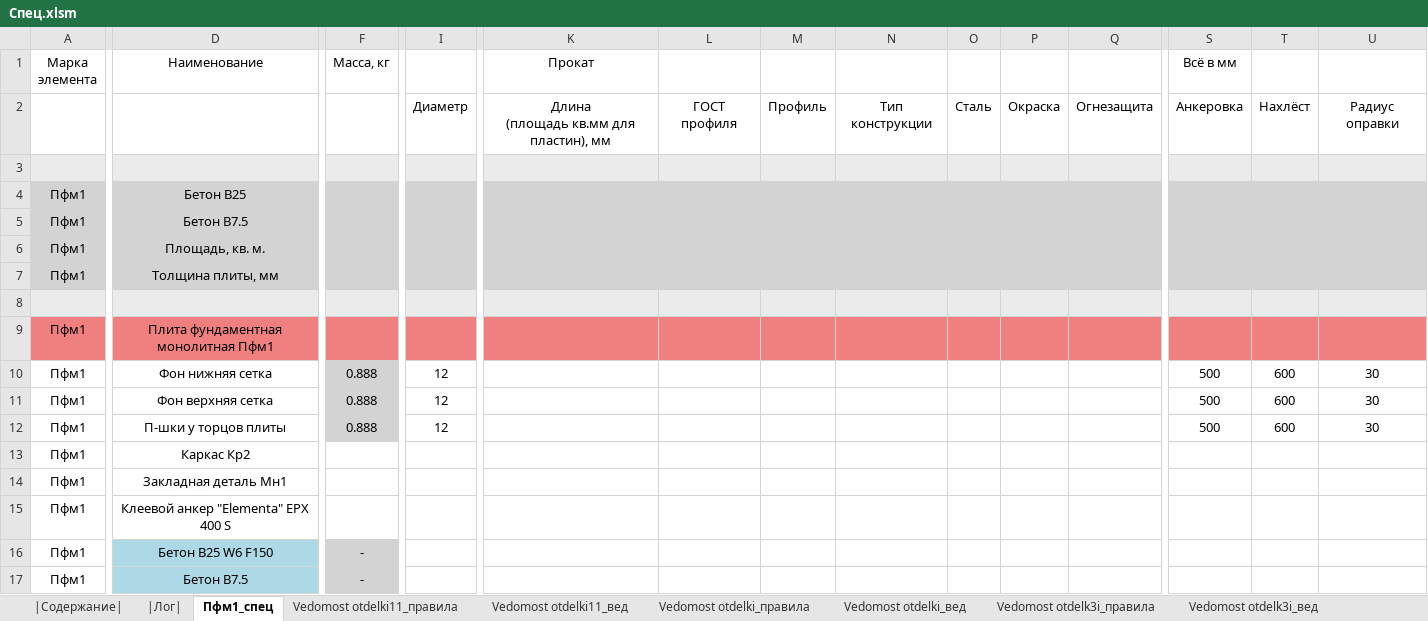
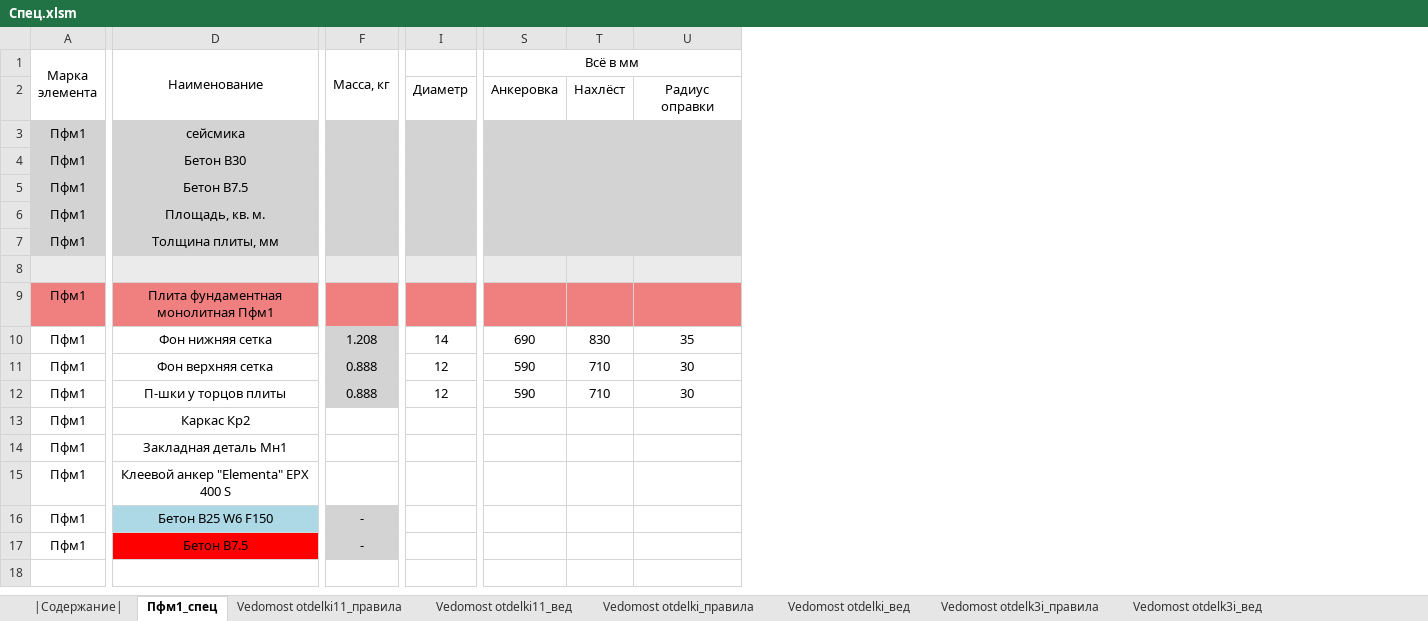
Before and after one commit to kuvbur/material-specification, an Excel workbook: Спец.xlsm, sheet Пфм1_спец, drawn as a sheet; only a part is shown, gaps mark what is left out; values as stored, in another font and other column widths than the file's, no borders; conditional formats not drawn; removed rows and columns are numbered as before the commit, all else as after; rows hold the shown columns only; ↵ is a line break in a cell; the diff covers the shown part only; the diff names each change by its address in the sheet, - before the commit and + after, or states it on an @@ line.

```diff
--- a/Спец.xlsm (sheet Пфм1_спец)
+++ b/Спец.xlsm (sheet Пфм1_спец)
@@ sheet tab hidden: |Лог| @@
@@ column K (Прокат) hidden, row 2: Длина ↵ (площадь кв.мм для пластин), мм @@
@@ column L hidden, row 2: ГОСТ профиля @@
@@ column M hidden, row 2: Профиль @@
@@ column N hidden, row 2: Тип конструкции @@
@@ column O hidden, row 2: Сталь @@
@@ column P hidden, row 2: Окраска @@
@@ column Q hidden, row 2: Огнезащита @@
+A1:A2 merged
+D1:D2 merged
+F1:F2 merged
+S1:U1 merged
-row 3: (empty)
+row 3: Пфм1 | сейсмика
-D4 (Наименование): Бетон В25
+D4 (Наименование): Бетон В30
-F10 (Масса, кг): 0.888
+F10 (Масса, кг): 1.208
-I10: 12
+I10: 14
-S10 (Всё в мм): 500
+S10 (Всё в мм): 690
-T10: 600
+T10: 830
-U10: 30
+U10: 35
-S11:S12 (Всё в мм): 500
+S11:S12 (Всё в мм): 590
-T11:T12: 600
+T11:T12: 710
-D17 fill: #ADD8E6
+D17 fill: #FF0000
```
Also changed, not shown: merged cells elsewhere in this sheet, sheet |Содержание|, other sheet tabs, 3 other files.
